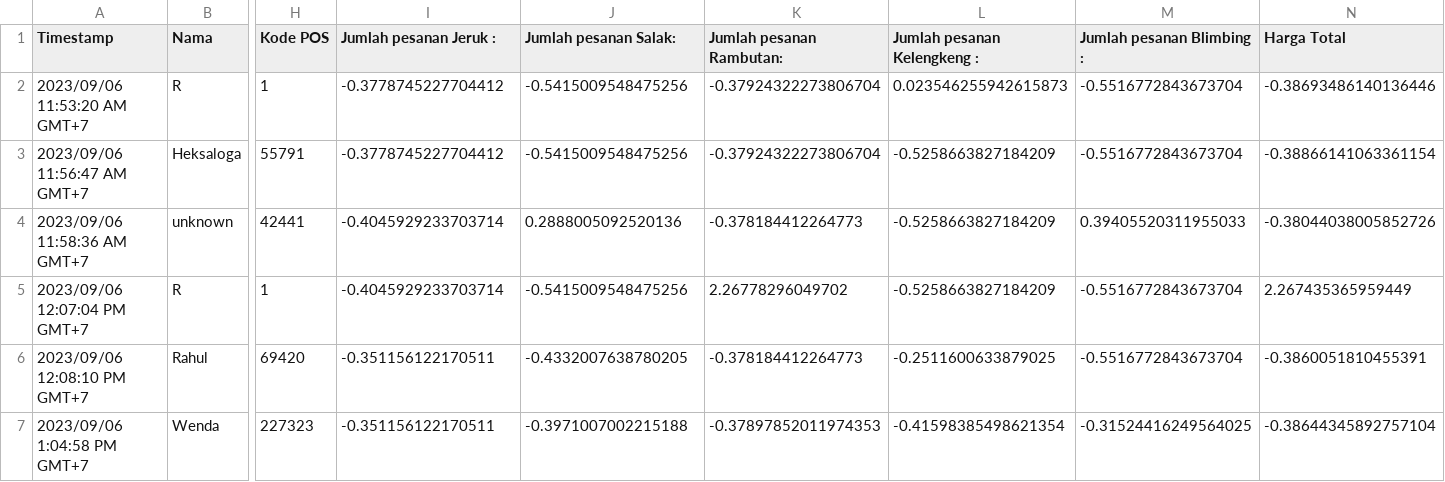
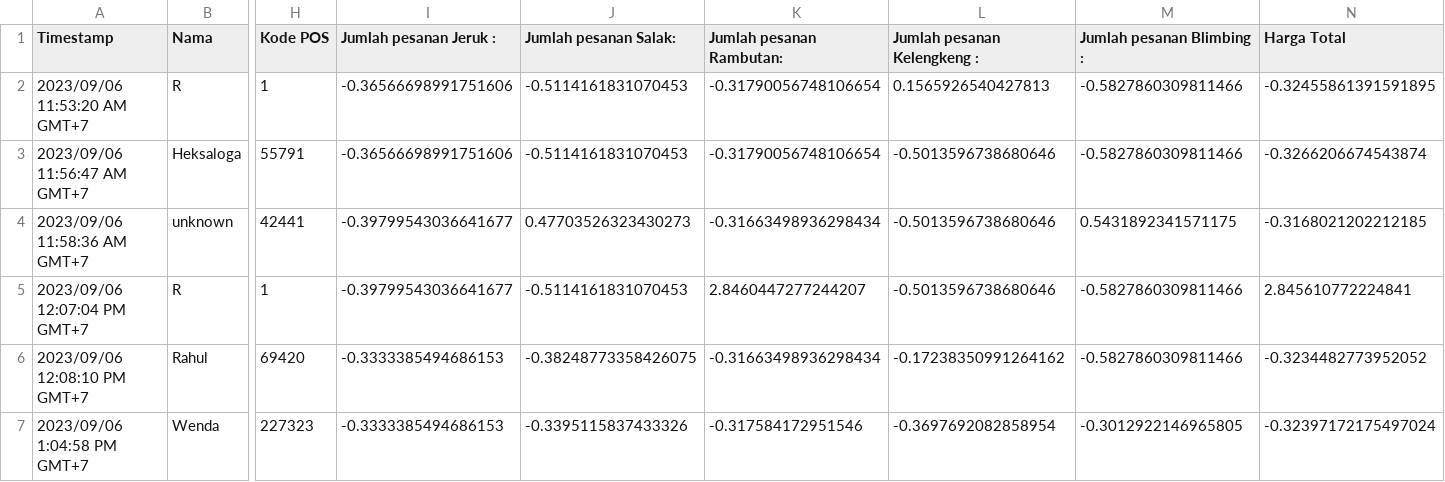
Before and after one commit to REDummy/PD, a CSV file: zScoreNormalized_data.csv, drawn as a sheet; only a part is shown, gaps mark what is left out; the diff covers the shown part only; the diff names each change by its address in the sheet, - before the commit and + after, or states it on an @@ line.

Commit message:
Added data in table, and tried to clean up NIM collumn

```diff
--- a/zScoreNormalized_data.csv
+++ b/zScoreNormalized_data.csv
-I2:I3 (Jumlah pesanan Jeruk :): -0.3778745227704412
+I2:I3 (Jumlah pesanan Jeruk :): -0.36566698991751606
-J2:J3 (Jumlah pesanan Salak:): -0.5415009548475256
+J2:J3 (Jumlah pesanan Salak:): -0.5114161831070453
-K2:K3 (Jumlah pesanan Rambutan:): -0.37924322273806704
+K2:K3 (Jumlah pesanan Rambutan:): -0.31790056748106654
-L2 (Jumlah pesanan Kelengkeng :): 0.023546255942615873
+L2 (Jumlah pesanan Kelengkeng :): 0.1565926540427813
-M2:M3 (Jumlah pesanan Blimbing :): -0.5516772843673704
+M2:M3 (Jumlah pesanan Blimbing :): -0.5827860309811466
-N2 (Harga Total): -0.38693486140136446
+N2 (Harga Total): -0.32455861391591895
-L3:L5 (Jumlah pesanan Kelengkeng :): -0.5258663827184209
+L3:L5 (Jumlah pesanan Kelengkeng :): -0.5013596738680646
-N3 (Harga Total): -0.38866141063361154
+N3 (Harga Total): -0.3266206674543874
-I4:I5 (Jumlah pesanan Jeruk :): -0.4045929233703714
+I4:I5 (Jumlah pesanan Jeruk :): -0.39799543036641677
-J4 (Jumlah pesanan Salak:): 0.2888005092520136
+J4 (Jumlah pesanan Salak:): 0.47703526323430273
-K4 (Jumlah pesanan Rambutan:): -0.378184412264773
+K4 (Jumlah pesanan Rambutan:): -0.31663498936298434
-M4 (Jumlah pesanan Blimbing :): 0.39405520311955033
+M4 (Jumlah pesanan Blimbing :): 0.5431892341571175
-N4 (Harga Total): -0.38044038005852726
+N4 (Harga Total): -0.3168021202212185
-J5 (Jumlah pesanan Salak:): -0.5415009548475256
+J5 (Jumlah pesanan Salak:): -0.5114161831070453
-K5 (Jumlah pesanan Rambutan:): 2.26778296049702
+K5 (Jumlah pesanan Rambutan:): 2.8460447277244207
-M5:M6 (Jumlah pesanan Blimbing :): -0.5516772843673704
+M5:M6 (Jumlah pesanan Blimbing :): -0.5827860309811466
-N5 (Harga Total): 2.267435365959449
+N5 (Harga Total): 2.845610772224841
-I6:I7 (Jumlah pesanan Jeruk :): -0.351156122170511
+I6:I7 (Jumlah pesanan Jeruk :): -0.3333385494686153
-J6 (Jumlah pesanan Salak:): -0.4332007638780205
+J6 (Jumlah pesanan Salak:): -0.38248773358426075
-K6 (Jumlah pesanan Rambutan:): -0.378184412264773
+K6 (Jumlah pesanan Rambutan:): -0.31663498936298434
-L6 (Jumlah pesanan Kelengkeng :): -0.2511600633879025
+L6 (Jumlah pesanan Kelengkeng :): -0.17238350991264162
-N6 (Harga Total): -0.3860051810455391
+N6 (Harga Total): -0.3234482773952052
-J7 (Jumlah pesanan Salak:): -0.3971007002215188
+J7 (Jumlah pesanan Salak:): -0.3395115837433326
-K7 (Jumlah pesanan Rambutan:): -0.37897852011974353
+K7 (Jumlah pesanan Rambutan:): -0.317584172951546
-L7 (Jumlah pesanan Kelengkeng :): -0.41598385498621354
+L7 (Jumlah pesanan Kelengkeng :): -0.3697692082858954
-M7 (Jumlah pesanan Blimbing :): -0.31524416249564025
+M7 (Jumlah pesanan Blimbing :): -0.3012922146965805
-N7 (Harga Total): -0.38644345892757104
+N7 (Harga Total): -0.32397172175497024
```
Also changed, not shown: 3 added rows and 6 edited cells elsewhere in this file, Toko Buah _MELON ;)_.csv, minMaxNormalized_data.csv, 1 other file.
